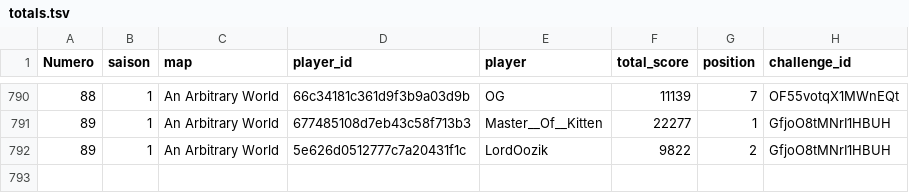
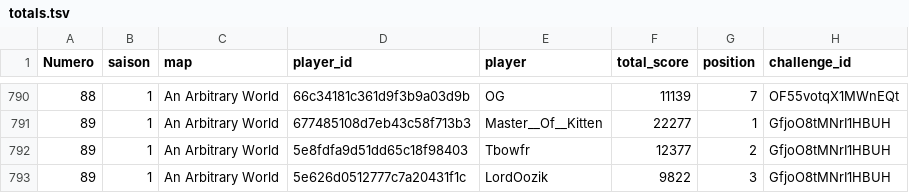
Before and after one commit to ComteUnderscoreL/geostats, a TSV file: data/totals.tsv, drawn as a sheet; only a part is shown, gaps mark what is left out.

```diff
--- a/data/totals.tsv
+++ b/data/totals.tsv
@@ -791,2 +791,3 @@ Numero	saison	map	player_id	player	total_score	position	challenge_id
 89	1	An Arbitrary World	677485108d7eb43c58f713b3	Master__Of__Kitten	22277	1	GfjoO8tMNrI1HBUH
-89	1	An Arbitrary World	5e626d0512777c7a20431f1c	LordOozik	9822	2	GfjoO8tMNrI1HBUH
+89	1	An Arbitrary World	5e8fdfa9d51dd65c18f98403	Tbowfr	12377	2	GfjoO8tMNrI1HBUH
+89	1	An Arbitrary World	5e626d0512777c7a20431f1c	LordOozik	9822	3	GfjoO8tMNrI1HBUH
```
Also changed, not shown: data/rounds.tsv.
